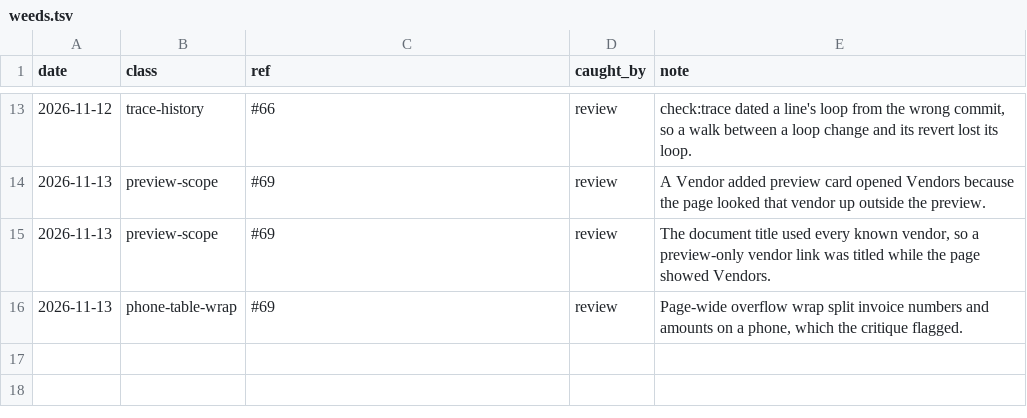
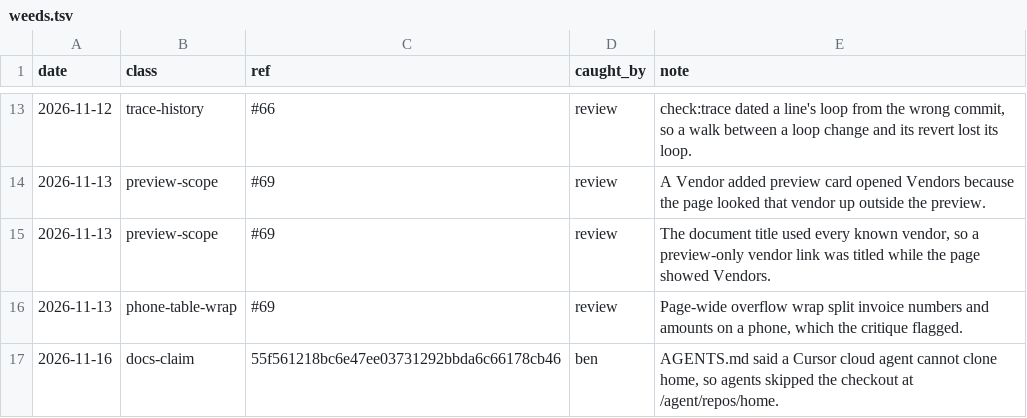
Before and after one commit to tounsoo/agent-design-loop, a TSV file: .agents/weeds.tsv, drawn as a sheet; only a part is shown, gaps mark what is left out.

```diff
--- a/.agents/weeds.tsv
+++ b/.agents/weeds.tsv
@@ -16 +16,2 @@ date	class	ref	caught_by	note
 2026-11-13	phone-table-wrap	#69	review	Page-wide overflow wrap split invoice numbers and amounts on a phone, which the critique flagged.
+2026-11-16	docs-claim	55f561218bc6e47ee03731292bbda6c66178cb46	ben	AGENTS.md said a Cursor cloud agent cannot clone home, so agents skipped the checkout at /agent/repos/home.
```
Also changed, not shown: 1 other file.
